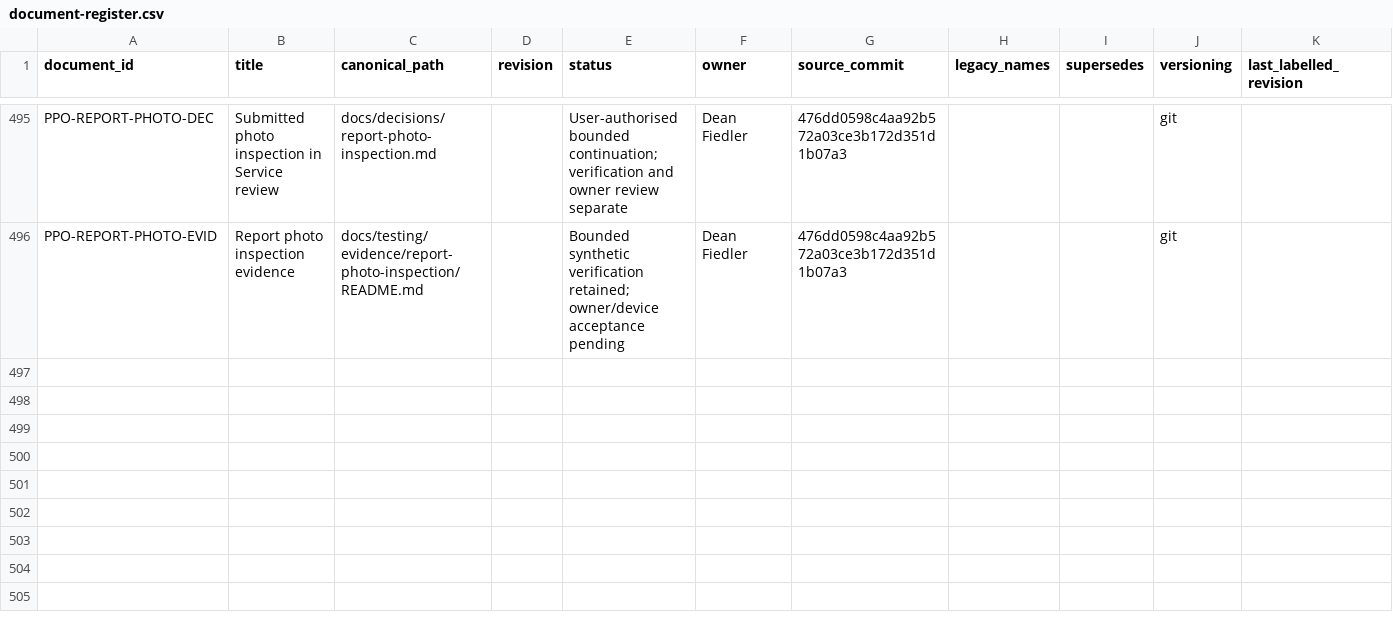
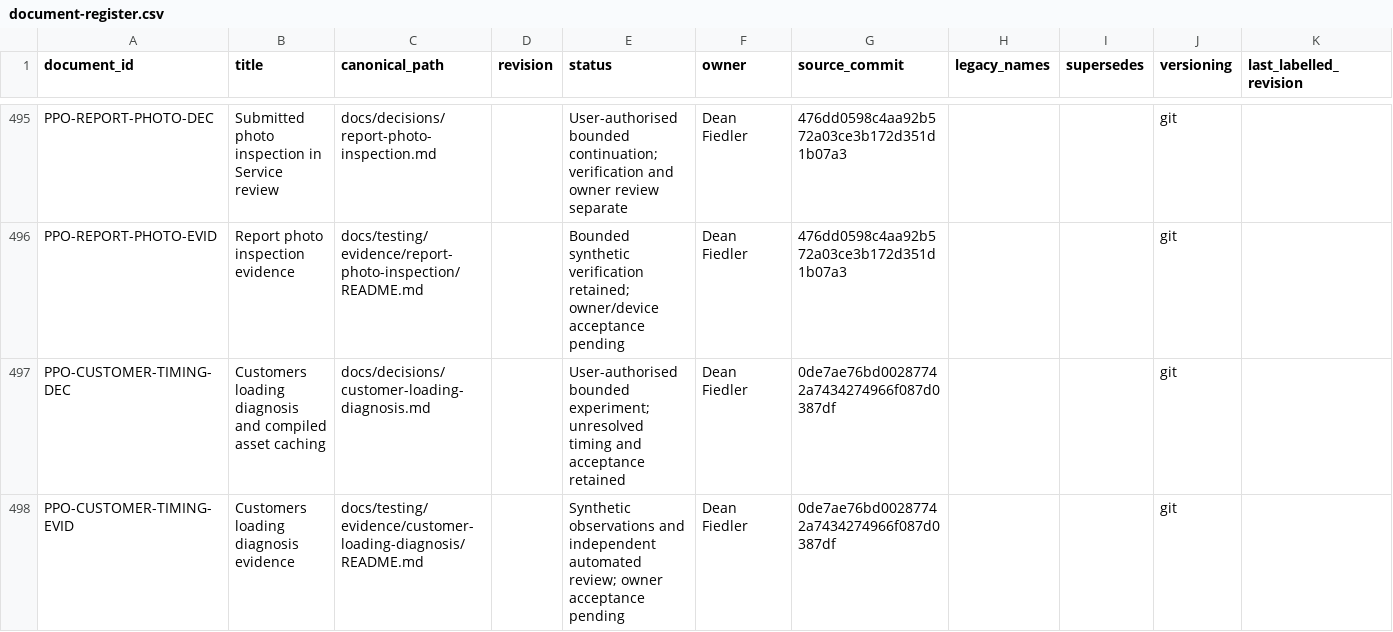
Before and after one commit to deanrfiedler-gif/powerplants-one, a CSV file: docs/standards/document-register.csv, drawn as a sheet; only a part is shown, gaps mark what is left out.

Commit message:
Record bounded cache results and unresolved loading findings

```diff
--- a/docs/standards/document-register.csv
+++ b/docs/standards/document-register.csv
@@ -496 +496,3 @@ PPO-REPORT-PHOTO-DEC,Submitted photo inspection in Service review,docs/decisions
 PPO-REPORT-PHOTO-EVID,Report photo inspection evidence,docs/testing/evidence/report-photo-inspection/README.md,,Bounded synthetic verification retained; owner/device acceptance pending,Dean Fiedler,476dd0598c4aa92b572a03ce3b172d351d1b07a3,,,git,
+PPO-CUSTOMER-TIMING-DEC,Customers loading diagnosis and compiled asset caching,docs/decisions/customer-loading-diagnosis.md,,User-authorised bounded experiment; unresolved timing and acceptance retained,Dean Fiedler,0de7ae76bd00287742a7434274966f087d0387df,,,git,
+PPO-CUSTOMER-TIMING-EVID,Customers loading diagnosis evidence,docs/testing/evidence/customer-loading-diagnosis/README.md,,Synthetic observations and independent automated review; owner acceptance pending,Dean Fiedler,0de7ae76bd00287742a7434274966f087d0387df,,,git,
```
Also changed, not shown: 35 other files.
